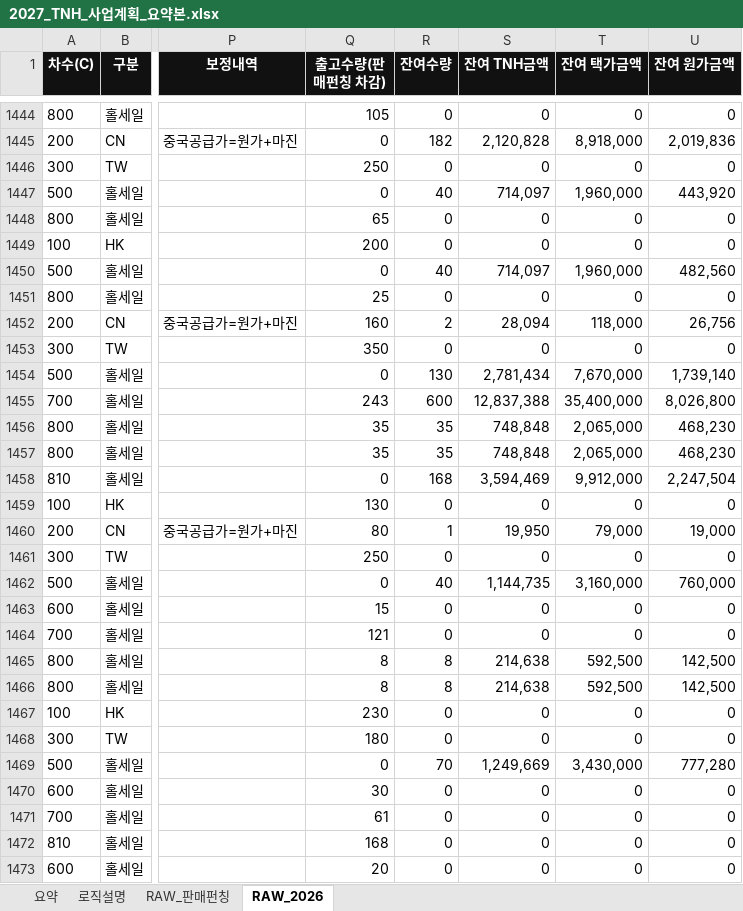
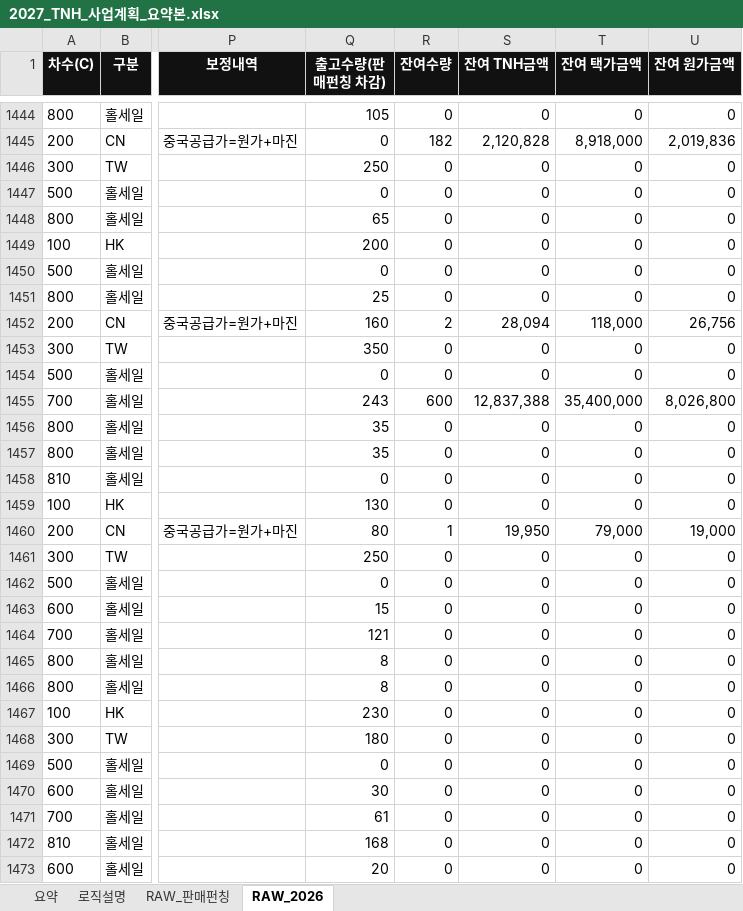
Before and after one commit to kimi-0101/-, an Excel workbook: 2027_TNH_사업계획_요약본.xlsx, sheet RAW_2026, drawn as a sheet; only a part is shown, gaps mark what is left out; values as stored, in another font and other column widths than the file's, no borders; the diff covers the shown part only; the diff names each change by its address in the sheet, - before the commit and + after, or states it on an @@ line.

```diff
--- a/2027_TNH_사업계획_요약본.xlsx (sheet RAW_2026)
+++ b/2027_TNH_사업계획_요약본.xlsx (sheet RAW_2026)
-R1447 (잔여수량): 40
+R1447 (잔여수량): 0
-S1447 (잔여 TNH금액): 714,097
+S1447 (잔여 TNH금액): 0
-T1447 (잔여 택가금액): 1,960,000
+T1447 (잔여 택가금액): 0
-U1447 (잔여 원가금액): 443,920
+U1447 (잔여 원가금액): 0
-R1450 (잔여수량): 40
+R1450 (잔여수량): 0
-S1450 (잔여 TNH금액): 714,097
+S1450 (잔여 TNH금액): 0
-T1450 (잔여 택가금액): 1,960,000
+T1450 (잔여 택가금액): 0
-U1450 (잔여 원가금액): 482,560
+U1450 (잔여 원가금액): 0
-R1454 (잔여수량): 130
+R1454 (잔여수량): 0
-S1454 (잔여 TNH금액): 2,781,434
+S1454 (잔여 TNH금액): 0
-T1454 (잔여 택가금액): 7,670,000
+T1454 (잔여 택가금액): 0
-U1454 (잔여 원가금액): 1,739,140
+U1454 (잔여 원가금액): 0
-R1456:R1457 (잔여수량): 35
+R1456:R1457 (잔여수량): 0
-S1456:S1457 (잔여 TNH금액): 748,848
+S1456:S1457 (잔여 TNH금액): 0
-T1456:T1457 (잔여 택가금액): 2,065,000
+T1456:T1457 (잔여 택가금액): 0
-U1456:U1457 (잔여 원가금액): 468,230
+U1456:U1457 (잔여 원가금액): 0
-R1458 (잔여수량): 168
+R1458 (잔여수량): 0
-S1458 (잔여 TNH금액): 3,594,469
+S1458 (잔여 TNH금액): 0
-T1458 (잔여 택가금액): 9,912,000
+T1458 (잔여 택가금액): 0
-U1458 (잔여 원가금액): 2,247,504
+U1458 (잔여 원가금액): 0
-R1462 (잔여수량): 40
+R1462 (잔여수량): 0
-S1462 (잔여 TNH금액): 1,144,735
+S1462 (잔여 TNH금액): 0
-T1462 (잔여 택가금액): 3,160,000
+T1462 (잔여 택가금액): 0
-U1462 (잔여 원가금액): 760,000
+U1462 (잔여 원가금액): 0
-R1465:R1466 (잔여수량): 8
+R1465:R1466 (잔여수량): 0
-S1465:S1466 (잔여 TNH금액): 214,638
+S1465:S1466 (잔여 TNH금액): 0
-T1465:T1466 (잔여 택가금액): 592,500
+T1465:T1466 (잔여 택가금액): 0
-U1465:U1466 (잔여 원가금액): 142,500
+U1465:U1466 (잔여 원가금액): 0
-R1469 (잔여수량): 70
+R1469 (잔여수량): 0
-S1469 (잔여 TNH금액): 1,249,669
+S1469 (잔여 TNH금액): 0
-T1469 (잔여 택가금액): 3,430,000
+T1469 (잔여 택가금액): 0
-U1469 (잔여 원가금액): 777,280
+U1469 (잔여 원가금액): 0
```
Also changed, not shown: 1196 edited cells elsewhere in this sheet, sheet 요약, sheet 로직설명, sheet RAW_판매펀칭, formulas that keep their value, charts or pictures.
